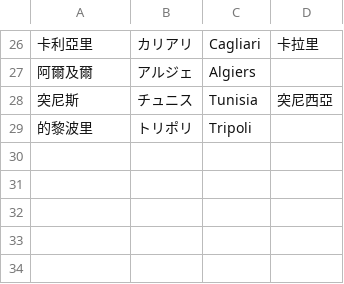
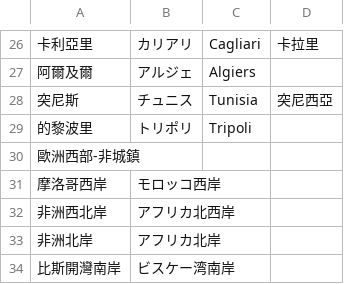
Before and after one commit to wotupset/gvo_map, a CSV file: gvo_map - list.csv, drawn as a sheet; only a part is shown, gaps mark what is left out; the diff names each change by its address in the sheet, - before the commit and + after, or states it on an @@ line.

```diff
--- a/gvo_map - list.csv
+++ b/gvo_map - list.csv
+row 30: 歐洲西部-非城鎮
+row 31: 摩洛哥西岸 | モロッコ西岸
+row 32: 非洲西北岸 | アフリカ北西岸
+row 33: 非洲北岸 | アフリカ北岸
+row 34: 比斯開灣南岸 | ビスケー湾南岸
```
Also changed, not shown: 1 other file.
